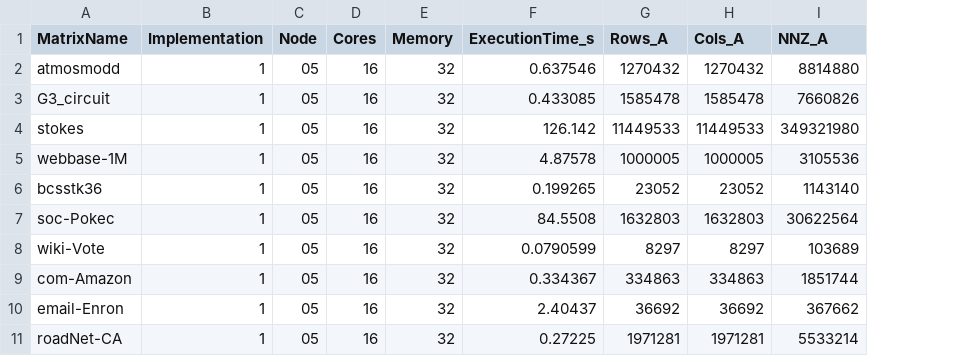
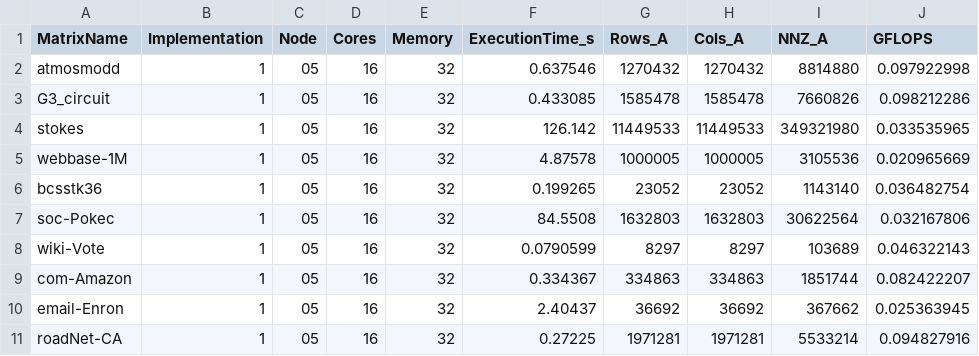
Before and after one commit to dishap22/llm-performance-optimization, a CSV file: sparse_matmul/monsoon-25/cpu/results_averaged.csv, drawn as a sheet; the diff names each change by its address in the sheet, - before the commit and + after, or states it on an @@ line.

Commit message:
add gflop values and plots

```diff
--- a/sparse_matmul/monsoon-25/cpu/results_averaged.csv
+++ b/sparse_matmul/monsoon-25/cpu/results_averaged.csv
+column J (GFLOPS), rows 2-11: 0.097922998 | 0.098212286 | 0.033535965 | 0.020965669 | 0.036482754 | 0.032167806 | 0.046322143 | 0.082422207 | 0.025363945 | 0.094827916
```
Also changed, not shown: 4 other files.
